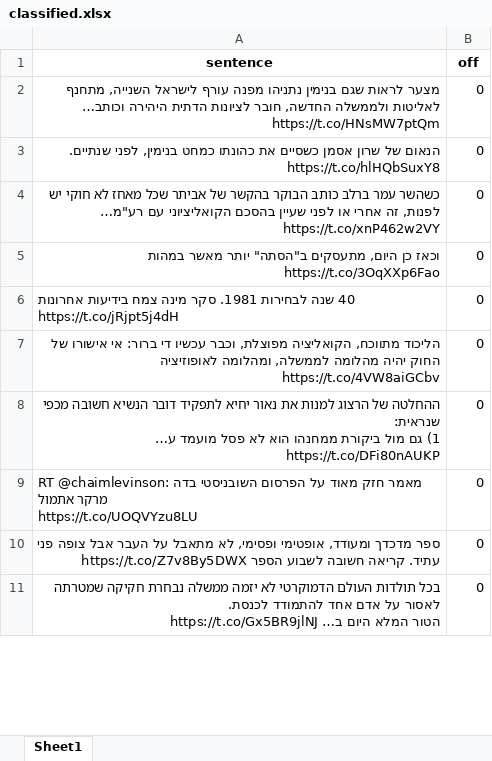
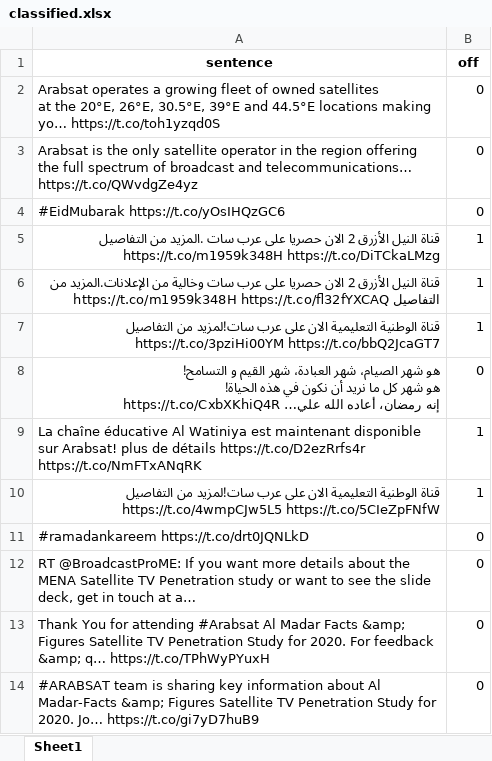
Before and after one commit to Yaserni/offlang-app, an Excel workbook: uploads/classified.xlsx, sheet Sheet1, drawn as a sheet; only a part is shown; values as stored, in another font and other column widths than the file's, no borders; removed rows and columns are numbered as before the commit, all else as after; ↵ is a line break in a cell; the diff covers the shown part only; the diff names each change by its address in the sheet, - before the commit and + after, or states it on an @@ line.

```diff
--- a/uploads/classified.xlsx (sheet Sheet1)
+++ b/uploads/classified.xlsx (sheet Sheet1)
-A2 (sentence): מצער לראות שגם בנימין נתניהו מפנה עורף לישראל השנייה, מתחנף לאליטות ולממשלה החדשה, חובר לציונות הדתית היהירה וכותב… https://t.co/HNsMW7ptQm
+A2 (sentence): Arabsat operates a growing fleet of owned satellites ↵ at the 20°E, 26°E, 30.5°E, 39°E and 44.5°E locations making yo… https://t.co/toh1yzqd0S
-A3 (sentence): הנאום של שרון אסמן כשסיים את כהונתו כמחט בנימין, לפני שנתיים. https://t.co/hlHQbSuxY8
+A3 (sentence): Arabsat is the only satellite operator in the region offering the full spectrum of broadcast and telecommunications… https://t.co/QWvdgZe4yz
-row 4: כשהשר עמר ברלב כותב הבוקר בהקשר של אביתר שכל מאחז לא חוקי יש לפנות, זה אחרי או לפני שעיין בהסכם הקואליציוני עם רע"מ… https://t.co/xnP462w2VY | 0
-A4 (sentence): וכאז כן היום, מתעסקים ב"הסתה" יותר מאשר במהות https://t.co/3OqXXp6Fao
+A4 (sentence): #EidMubarak https://t.co/yOsIHQzGC6
+row 5: قناة النيل الأزرق 2 الان حصريا على عرب سات .المزيد من التفاصيل https://t.co/m1959k348H https://t.co/DiTCkaLMzg | 1
+row 6: قناة النيل الأزرق 2 الان حصريا على عرب سات وخالية من الإعلانات.المزيد من التفاصيل https://t.co/m1959k348H https://t.co/fl32fYXCAQ | 1
+row 7: قناة الوطنية التعليمية الان على عرب سات!لمزيد من التفاصيل ↵ https://t.co/3pziHi00YM https://t.co/bbQ2JcaGT7 | 1
+row 8: هو شهر الصيام، شهر العبادة، شهر القيم و التسامح! ↵ هو شهر كل ما نريد أن نكون في هذه الحياة! ↵ إنه رمضان، أعاده الله علي… https://t.co/CxbXKhiQ4R | 0
+row 9: La chaîne éducative Al Watiniya est maintenant disponible sur Arabsat! plus de détails https://t.co/D2ezRrfs4r https://t.co/NmFTxANqRK | 1
+row 10: قناة الوطنية التعليمية الان على عرب سات!لمزيد من التفاصيل https://t.co/4wmpCJw5L5 https://t.co/5CIeZpFNfW | 1
-A11 (sentence): 40 שנה לבחירות 1981. סקר מינה צמח בידיעות אחרונות https://t.co/jRjpt5j4dH
+A11 (sentence): #ramadankareem https://t.co/drt0JQNLkD
-row 7: הליכוד מתווכח, הקואליציה מפוצלת, וכבר עכשיו די ברור: אי אישורו של החוק יהיה מהלומה לממשלה, ומהלומה לאופוזיציה https://t.co/4VW8aiGCbv | 0
-row 8: ההחלטה של הרצוג למנות את נאור יחיא לתפקיד דובר הנשיא חשובה מכפי שנראית: ↵ 1) גם מול ביקורת ממחנהו הוא לא פסל מועמד ע… https://t.co/DFi80nAUKP | 0
-A12 (sentence): RT @chaimlevinson: מאמר חזק מאוד על הפרסום השובניסטי בדה מרקר אתמול ↵ https://t.co/UOQVYzu8LU
+A12 (sentence): RT @BroadcastProME: If you want more details about the MENA Satellite TV Penetration study or want to see the slide deck, get in touch at a…
-A13 (sentence): ספר מדכדך ומעודד, אופטימי ופסימי, לא מתאבל על העבר אבל צופה פני עתיד. קריאה חשובה לשבוע הספר https://t.co/Z7v8By5DWX
+A13 (sentence): Thank You for attending #Arabsat Al Madar Facts &amp; Figures Satellite TV Penetration Study for 2020. For feedback &amp; q… https://t.co/TPhWyPYuxH
-A14 (sentence): בכל תולדות העולם הדמוקרטי לא יזמה ממשלה נבחרת חקיקה שמטרתה לאסור על אדם אחד להתמודד לכנסת. ↵ הטור המלא היום ב… https://t.co/Gx5BR9jlNJ
+A14 (sentence): #ARABSAT team is sharing key information about Al Madar-Facts &amp; Figures Satellite TV Penetration Study for 2020. Jo… https://t.co/gi7yD7huB9
```
Also changed, not shown: 13 added rows, 16 removed rows and 24 edited cells elsewhere in this sheet, 5 other files.
